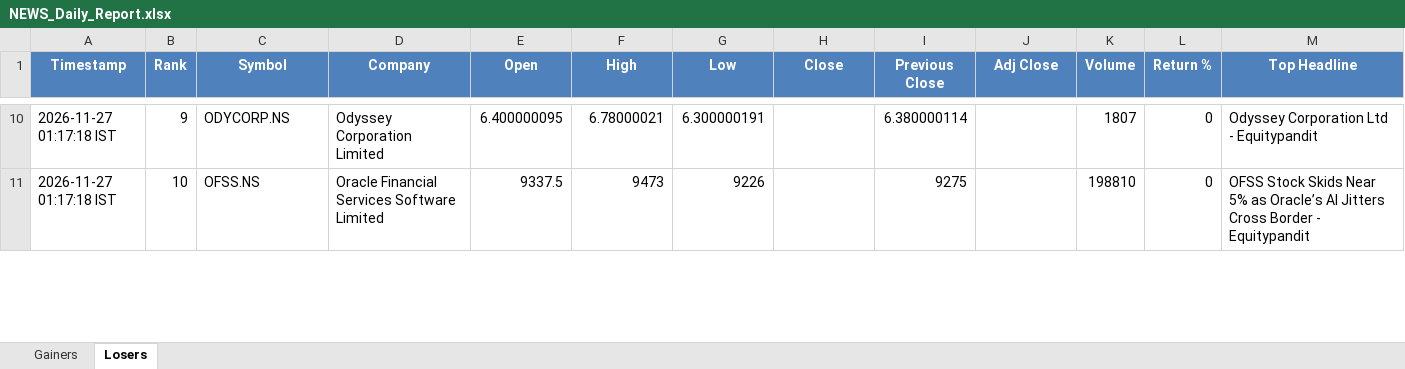
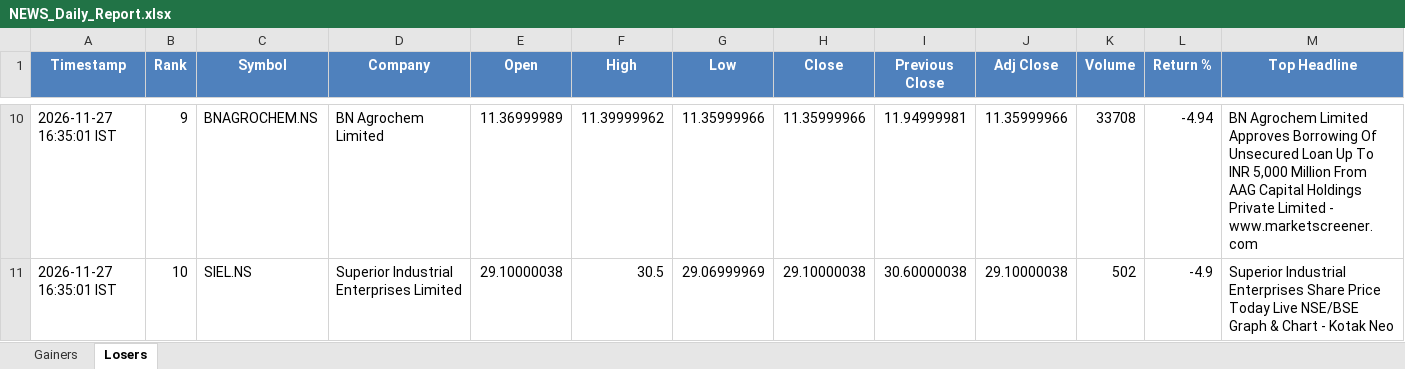
Before and after one commit to PavanSaiNekkala/News_Dividend_Fetcher, an Excel workbook: NEWS_Daily_Report/output/latest/NEWS_Daily_Report.xlsx, sheet Losers, drawn as a sheet; only a part is shown, gaps mark what is left out; values as stored, in another font and other column widths than the file's, no borders; the diff covers the shown part only; the diff names each change by its address in the sheet, - before the commit and + after, or states it on an @@ line.

```diff
--- a/NEWS_Daily_Report/output/latest/NEWS_Daily_Report.xlsx (sheet Losers)
+++ b/NEWS_Daily_Report/output/latest/NEWS_Daily_Report.xlsx (sheet Losers)
-A10:A11 (Timestamp): 2026-11-27 01:17:18 IST
+A10:A11 (Timestamp): 2026-11-27 16:35:01 IST
-C10 (Symbol): ODYCORP.NS
+C10 (Symbol): BNAGROCHEM.NS
-D10 (Company): Odyssey Corporation Limited
+D10 (Company): BN Agrochem Limited
-E10 (Open): 6.400000095
+E10 (Open): 11.36999989
-F10 (High): 6.78000021
+F10 (High): 11.39999962
-G10 (Low): 6.300000191
+G10 (Low): 11.35999966
-H10 (Close): (empty)
+H10 (Close): 11.35999966
-I10 (Previous Close): 6.380000114
+I10 (Previous Close): 11.94999981
-J10 (Adj Close): (empty)
+J10 (Adj Close): 11.35999966
-K10 (Volume): 1807
+K10 (Volume): 33708
-L10 (Return %): 0
+L10 (Return %): -4.94
-M10 (Top Headline): Odyssey Corporation Ltd - Equitypandit
+M10 (Top Headline): BN Agrochem Limited Approves Borrowing Of Unsecured Loan Up To INR 5,000 Million From AAG Capital Holdings Private Limited - www.marketscreener.com
-C11 (Symbol): OFSS.NS
+C11 (Symbol): SIEL.NS
-D11 (Company): Oracle Financial Services Software Limited
+D11 (Company): Superior Industrial Enterprises Limited
-E11 (Open): 9337.5
+E11 (Open): 29.10000038
-F11 (High): 9473
+F11 (High): 30.5
-G11 (Low): 9226
+G11 (Low): 29.06999969
-H11 (Close): (empty)
+H11 (Close): 29.10000038
-I11 (Previous Close): 9275
+I11 (Previous Close): 30.60000038
-J11 (Adj Close): (empty)
+J11 (Adj Close): 29.10000038
-K11 (Volume): 198810
+K11 (Volume): 502
-L11 (Return %): 0
+L11 (Return %): -4.9
-M11 (Top Headline): OFSS Stock Skids Near 5% as Oracle’s AI Jitters Cross Border - Equitypandit
+M11 (Top Headline): Superior Industrial Enterprises Share Price Today Live NSE/BSE Graph & Chart - Kotak Neo
```
Also changed, not shown: 278 edited cells elsewhere in this sheet, sheet Gainers, 1 other file.
